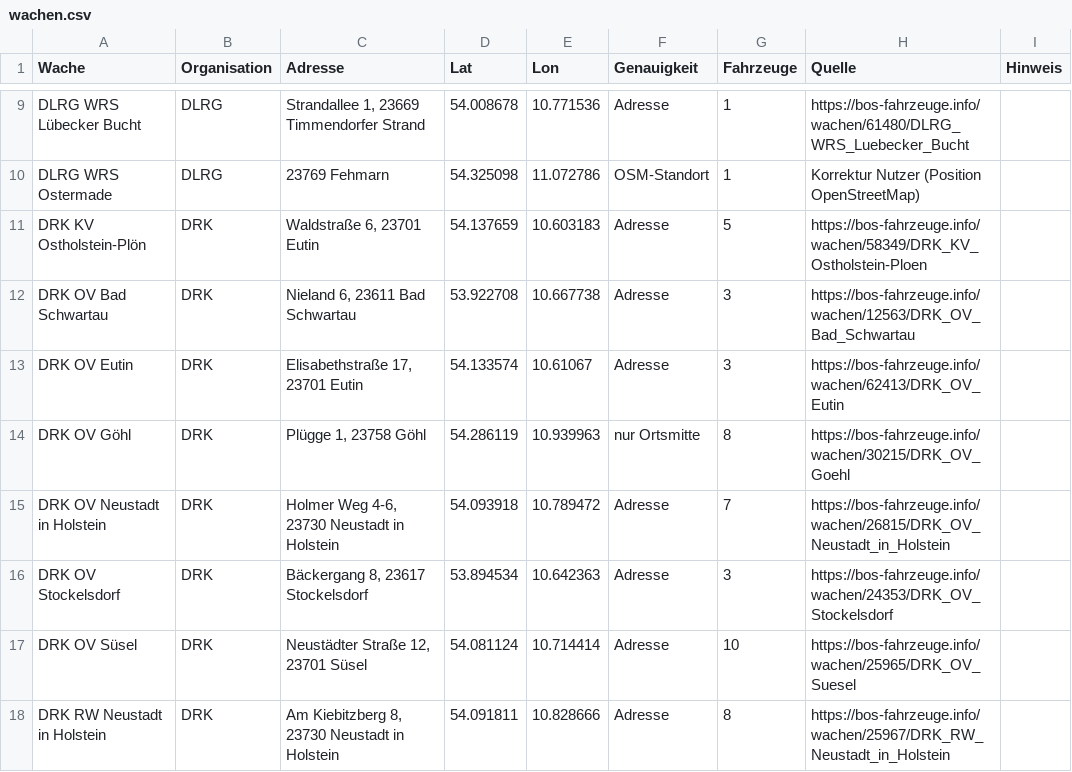
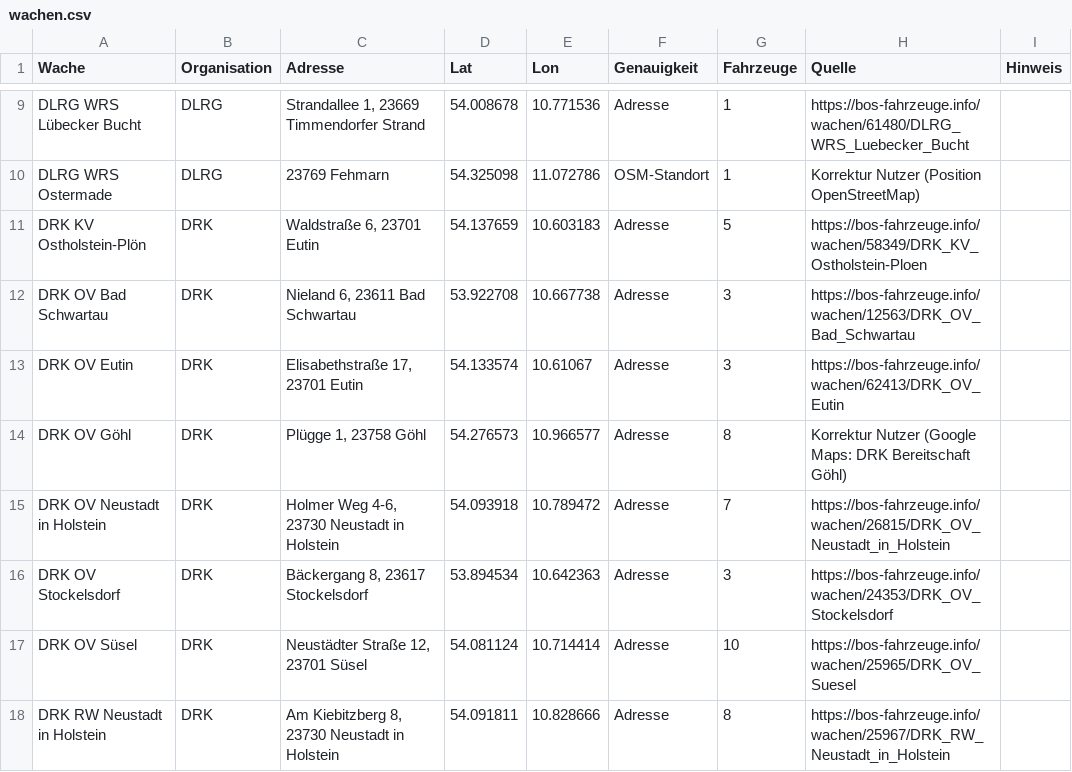
Before and after one commit to Shadxwgamxng/FF-Wahlen, a CSV file: Leitstelle/neu/src/data/ostholstein/wachen.csv, drawn as a sheet; only a part is shown, gaps mark what is left out.

```diff
--- a/Leitstelle/neu/src/data/ostholstein/wachen.csv
+++ b/Leitstelle/neu/src/data/ostholstein/wachen.csv
@@ -13,3 +13,3 @@ DRK OV Bad Schwartau;DRK;Nieland 6, 23611 Bad Schwartau;53.922708;10.667738;Adre
 DRK OV Eutin;DRK;Elisabethstraße 17, 23701 Eutin;54.133574;10.61067;Adresse;3;https://bos-fahrzeuge.info/wachen/62413/DRK_OV_Eutin;
-DRK OV Göhl;DRK;Plügge 1, 23758 Göhl;54.286119;10.939963;nur Ortsmitte;8;https://bos-fahrzeuge.info/wachen/30215/DRK_OV_Goehl;
+DRK OV Göhl;DRK;Plügge 1, 23758 Göhl;54.276573;10.966577;Adresse;8;Korrektur Nutzer (Google Maps: DRK Bereitschaft Göhl);
 DRK OV Neustadt in Holstein;DRK;Holmer Weg 4-6, 23730 Neustadt in Holstein;54.093918;10.789472;Adresse;7;https://bos-fahrzeuge.info/wachen/26815/DRK_OV_Neustadt_in_Holstein;
```
Also changed, not shown: 1 other file.
